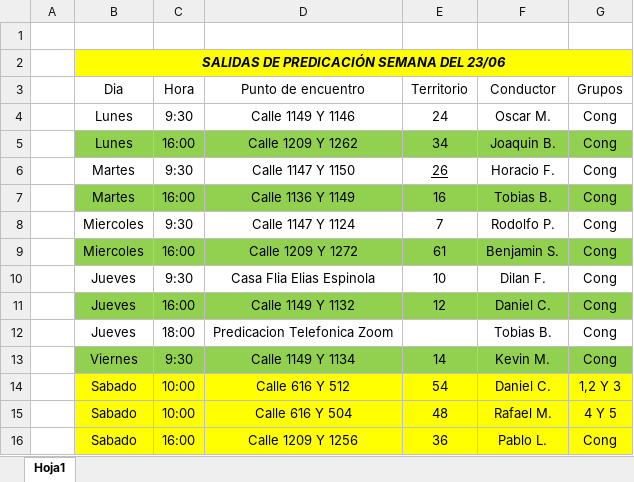
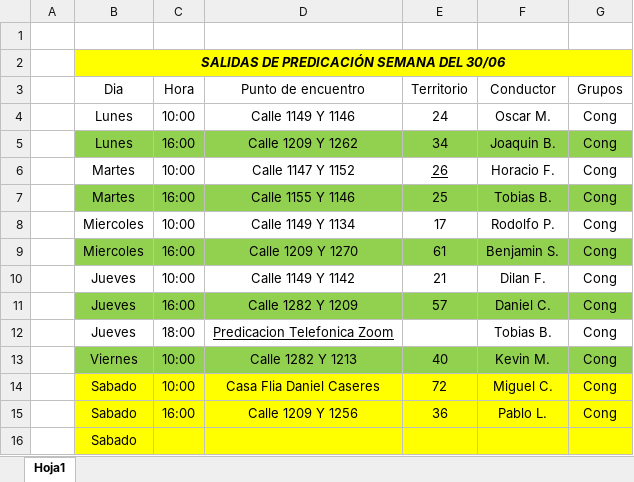
Before and after one commit to E-rik-Salva/salidas, an Excel workbook: Salidas 9-6-25.xlsx, sheet Hoja1, drawn as a sheet; values as stored, in another font and other column widths than the file's, no borders; removed rows and columns are numbered as before the commit, all else as after; the diff names each change by its address in the sheet, - before the commit and + after, or states it on an @@ line.

```diff
--- a/Salidas 9-6-25.xlsx (sheet Hoja1)
+++ b/Salidas 9-6-25.xlsx (sheet Hoja1)
-B2 (Dia): SALIDAS DE PREDICACIÓN SEMANA DEL 23/06
+B2 (Dia): SALIDAS DE PREDICACIÓN SEMANA DEL 30/06
-C4 (Hora): 9:30
+C4 (Hora): 10:00
-C6 (Hora): 9:30
+C6 (Hora): 10:00
-D6 (Punto de encuentro): Calle 1147 Y 1150
+D6 (Punto de encuentro): Calle 1147 Y 1152
-D7 (Punto de encuentro): Calle 1136 Y 1149
+D7 (Punto de encuentro): Calle 1155 Y 1146
-E7 (Territorio): 16
+E7 (Territorio): 25
-C8 (Hora): 9:30
+C8 (Hora): 10:00
-D8 (Punto de encuentro): Calle 1147 Y 1124
+D8 (Punto de encuentro): Calle 1149 Y 1134
-E8 (Territorio): 7
+E8 (Territorio): 17
-D9 (Punto de encuentro): Calle 1209 Y 1272
+D9 (Punto de encuentro): Calle 1209 Y 1270
-C10 (Hora): 9:30
+C10 (Hora): 10:00
-D10 (Punto de encuentro): Casa Flia Elias Espinola
+D10 (Punto de encuentro): Calle 1149 Y 1142
-E10 (Territorio): 10
+E10 (Territorio): 21
-D11 (Punto de encuentro): Calle 1149 Y 1132
+D11 (Punto de encuentro): Calle 1282 Y 1209
-E11 (Territorio): 12
+E11 (Territorio): 57
-D12 underline: off
+D12 underline: on
-C13 (Hora): 9:30
+C13 (Hora): 10:00
-D13 (Punto de encuentro): Calle 1149 Y 1134
+D13 (Punto de encuentro): Calle 1282 Y 1213
-E13 (Territorio): 14
+E13 (Territorio): 40
-row 14:  | Sabado | 10:00 | Calle 616 Y 512 | 54 | Daniel C. | 1,2 Y 3
-row 15:  | Sabado | 10:00 | Calle 616 Y 504 | 48 | Rafael M. | 4 Y 5
+row 14:  | Sabado | 10:00 | Casa Flia Daniel Caseres | 72 | Miguel C. | Cong
+row 16:  | Sabado
```
Also changed, not shown: 1 other file.
